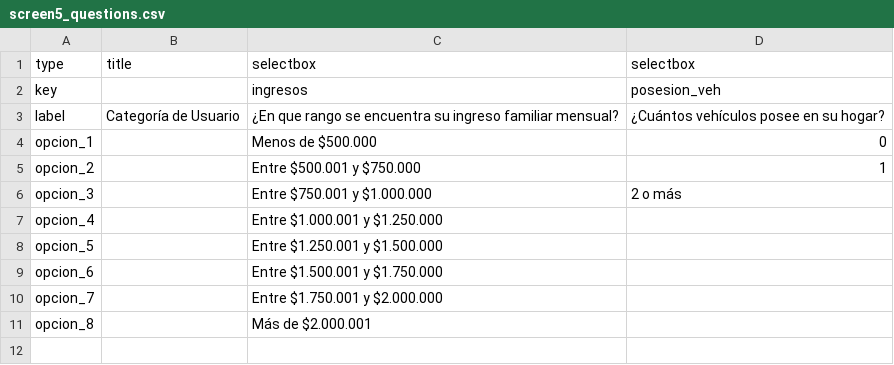
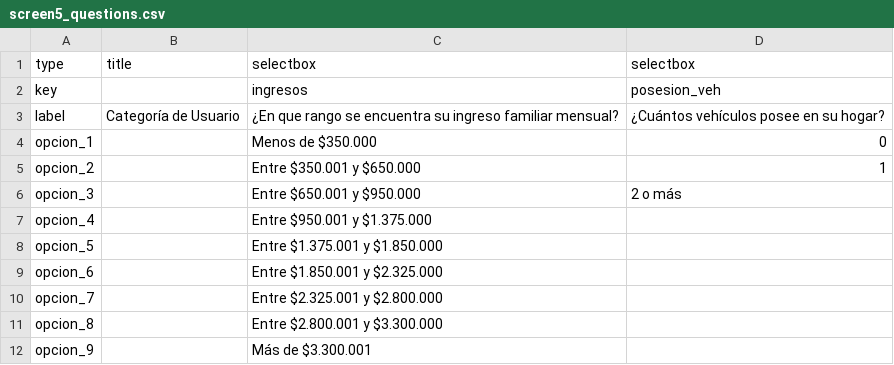
Before and after one commit to felixandro/app_eod, a CSV file: data/screen5_questions.csv, drawn as a sheet.

```diff
--- a/data/screen5_questions.csv
+++ b/data/screen5_questions.csv
@@ -3,9 +3,10 @@ key;;ingresos;posesion_veh
 label;Categoría de Usuario;¿En que rango se encuentra su ingreso familiar mensual?;¿Cuántos vehículos posee en su hogar?
-opcion_1;;Menos de $500.000;0
-opcion_2;;Entre $500.001 y $750.000;1
-opcion_3;;Entre $750.001 y $1.000.000;2 o más
-opcion_4;;Entre $1.000.001 y $1.250.000;
-opcion_5;;Entre $1.250.001 y $1.500.000;
-opcion_6;;Entre $1.500.001 y $1.750.000;
-opcion_7;;Entre $1.750.001 y $2.000.000;
-opcion_8;;Más de $2.000.001;
+opcion_1;;Menos de $350.000;0
+opcion_2;;Entre $350.001 y $650.000;1
+opcion_3;;Entre $650.001 y $950.000;2 o más
+opcion_4;;Entre $950.001 y $1.375.000;
+opcion_5;;Entre $1.375.001 y $1.850.000;
+opcion_6;;Entre $1.850.001 y $2.325.000;
+opcion_7;;Entre $2.325.001 y $2.800.000;
+opcion_8;;Entre $2.800.001 y $3.300.000;
+opcion_9;;Más de $3.300.001;
```
Also changed, not shown: data/screen1_questions.csv, 7 other files.
